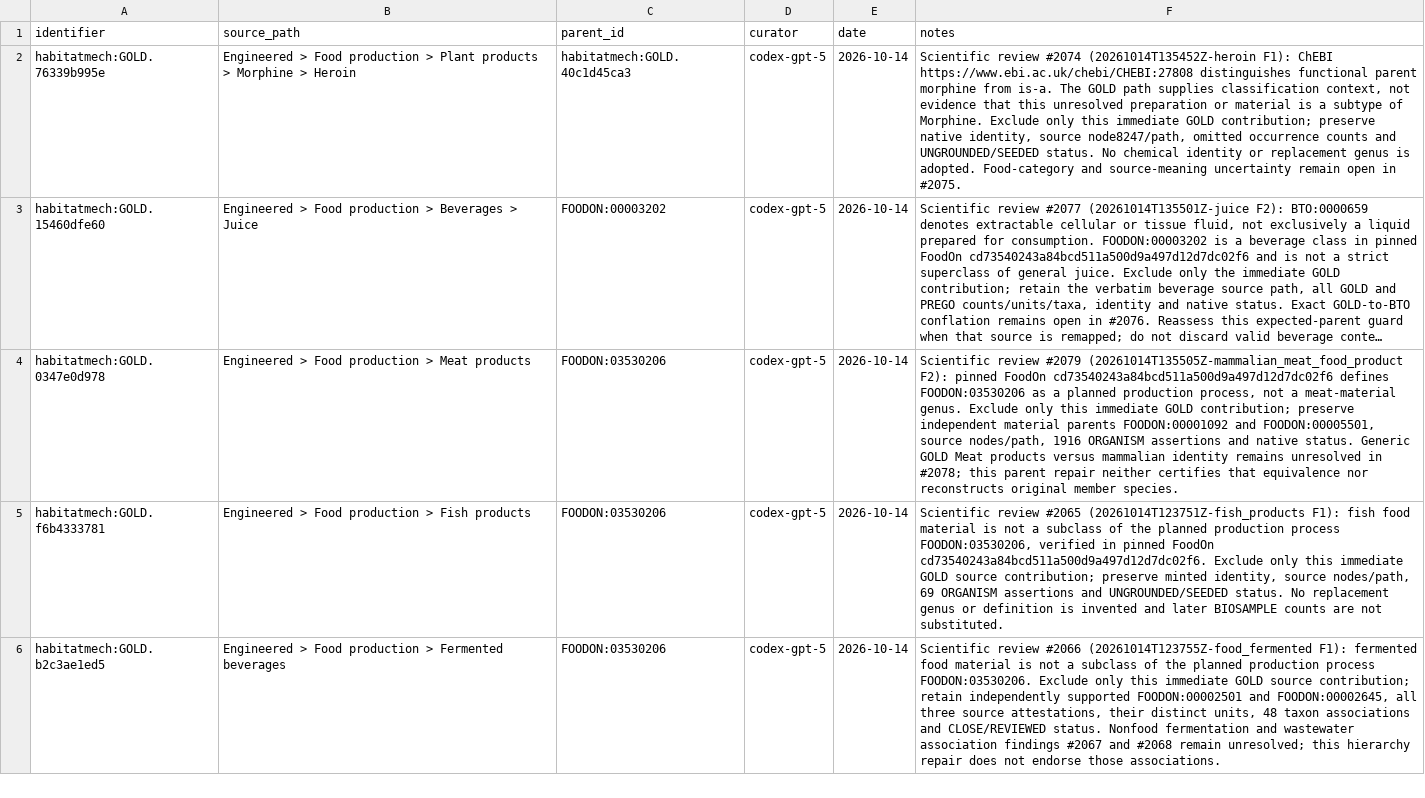
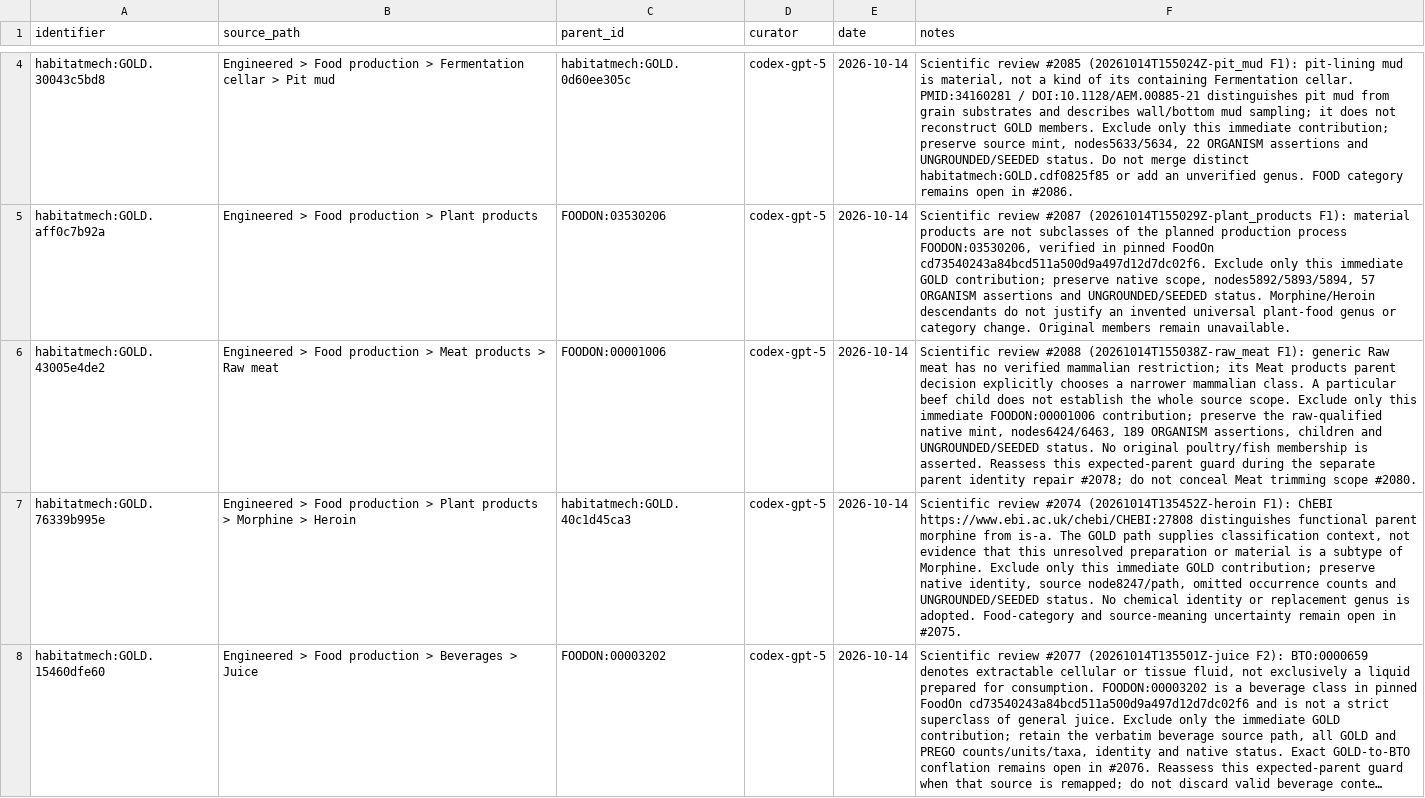
Before and after one commit to CultureBotAI/HabitatMech, a TSV file: curation/gold_parent_exclusions.tsv, drawn as a sheet; only a part is shown, gaps mark what is left out; the shorter side is filled out with more unchanged rows; long unchanged cells end in …; the diff covers the shown part only; the diff names each change by its address in the sheet, - before the commit and + after, or states it on an @@ line.

Commit message:
Exclude five unsupported food source-context parents

```diff
--- a/curation/gold_parent_exclusions.tsv
+++ b/curation/gold_parent_exclusions.tsv
+row 4: habitatmech:GOLD.30043c5bd8 | Engineered > Food production > Fermentation cellar > Pit mud | habitatmech:GOLD.0d60ee305c | codex-gpt-5 | 2026-10-14 | Scientific review #2085 (20261014T155024Z-pit_mud F1): pit-lining mud is material, not a kind of its containing Fermentation cellar. PMID:34160281 / DOI:10.1128/AEM.00885-21 distinguishes pit mud from grain substrates and describes wall/bottom mud sampling; it does not reconstruct GOLD members. Exclude only this immediate contribution; preserve source mint, nodes5633/5634, 22 ORGANISM assertions and UNGROUNDED/SEEDED status. Do not merge distinct habitatmech:GOLD.cdf0825f85 or add an unverified genus. FOOD category remains open in #2086.
+row 5: habitatmech:GOLD.aff0c7b92a | Engineered > Food production > Plant products | FOODON:03530206 | codex-gpt-5 | 2026-10-14 | Scientific review #2087 (20261014T155029Z-plant_products F1): material products are not subclasses of the planned production process FOODON:03530206, verified in pinned FoodOn cd73540243a84bcd511a500d9a497d12d7dc02f6. Exclude only this immediate GOLD contribution; preserve native scope, nodes5892/5893/5894, 57 ORGANISM assertions and UNGROUNDED/SEEDED status. Morphine/Heroin descendants do not justify an invented universal plant-food genus or category change. Original members remain unavailable.
+row 6: habitatmech:GOLD.43005e4de2 | Engineered > Food production > Meat products > Raw meat | FOODON:00001006 | codex-gpt-5 | 2026-10-14 | Scientific review #2088 (20261014T155038Z-raw_meat F1): generic Raw meat has no verified mammalian restriction; its Meat products parent decision explicitly chooses a narrower mammalian class. A particular beef child does not establish the whole source scope. Exclude only this immediate FOODON:00001006 contribution; preserve the raw-qualified native mint, nodes6424/6463, 189 ORGANISM assertions, children and UNGROUNDED/SEEDED status. No original poultry/fish membership is asserted. Reassess this expected-parent guard during the separate parent identity repair #2078; do not conceal Meat trimming scope #2080.
```
Also changed, not shown: 2 added rows elsewhere in this file, 12 other files.
